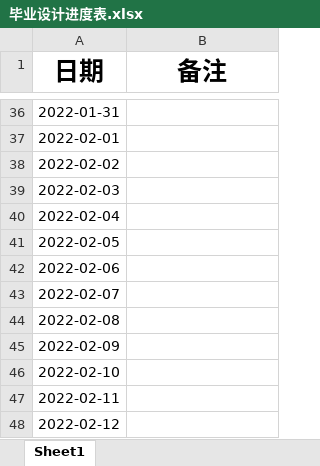
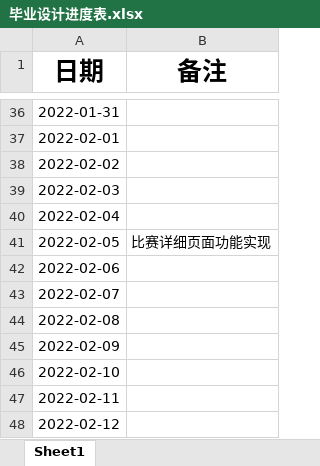
Before and after one commit to izhangguapi/Graduation-Design, an Excel workbook: 毕业设计进度表.xlsx, sheet Sheet1, drawn as a sheet; only a part is shown, gaps mark what is left out; values as stored, in another font and other column widths than the file's, no borders; the diff names each change by its address in the sheet, - before the commit and + after, or states it on an @@ line.

Commit message:
比赛详细页面功能实现

```diff
--- a/毕业设计进度表.xlsx (sheet Sheet1)
+++ b/毕业设计进度表.xlsx (sheet Sheet1)
-B41 (备注): (empty)
+B41 (备注): 比赛详细页面功能实现
```
Also changed, not shown: ._毕业设计进度表.xlsx, 15 other files.
